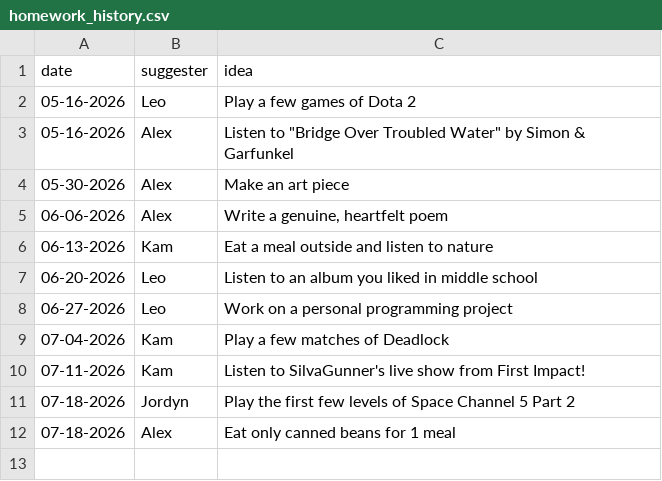
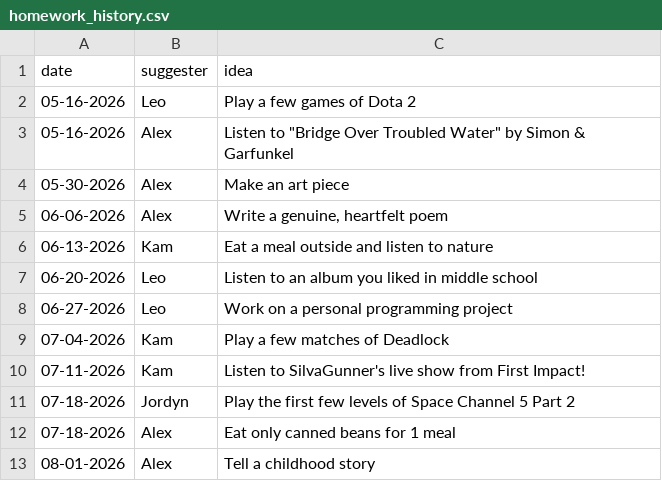
Before and after one commit to alexpasieka/blava-club-homework-decider, a CSV file: public/homework_history.csv, drawn as a sheet; the diff names each change by its address in the sheet, - before the commit and + after, or states it on an @@ line.

Commit message:
Add homework

```diff
--- a/public/homework_history.csv
+++ b/public/homework_history.csv
+row 13: 08-01-2026 | Alex | Tell a childhood story
```
